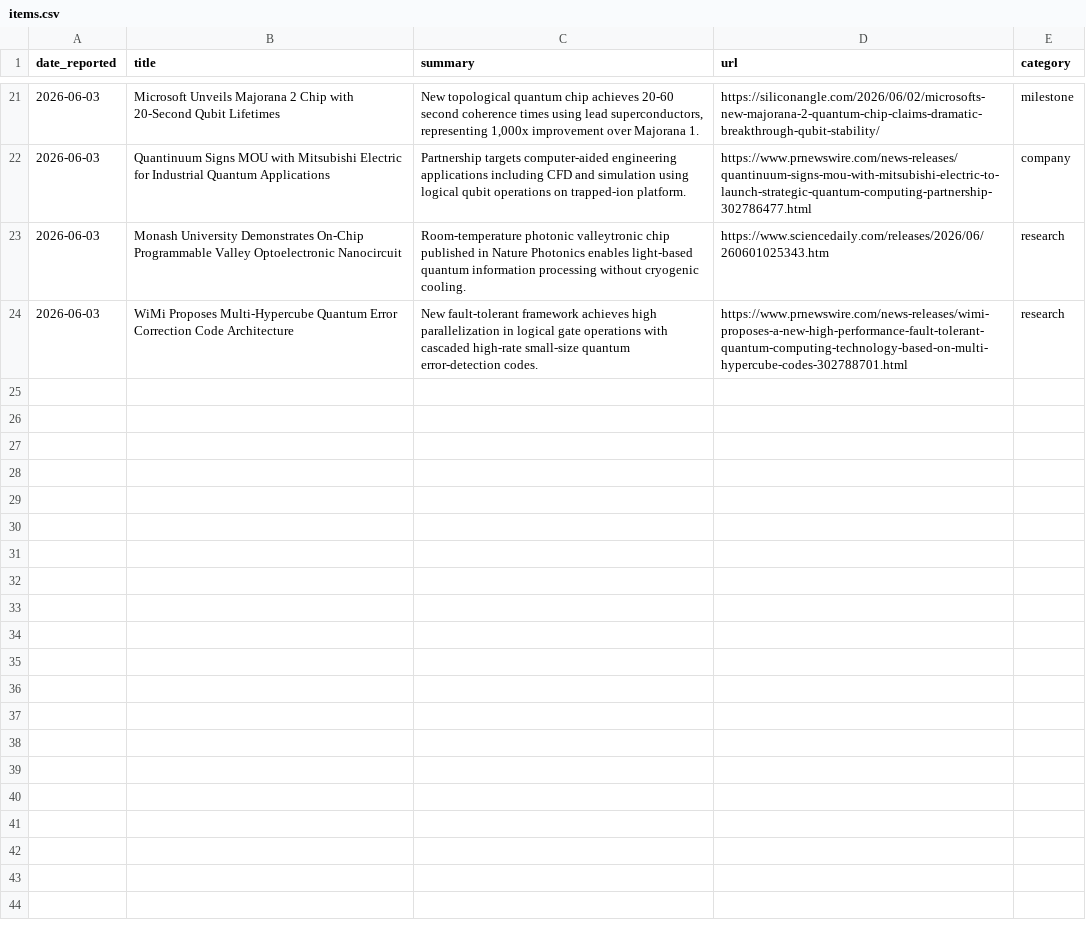
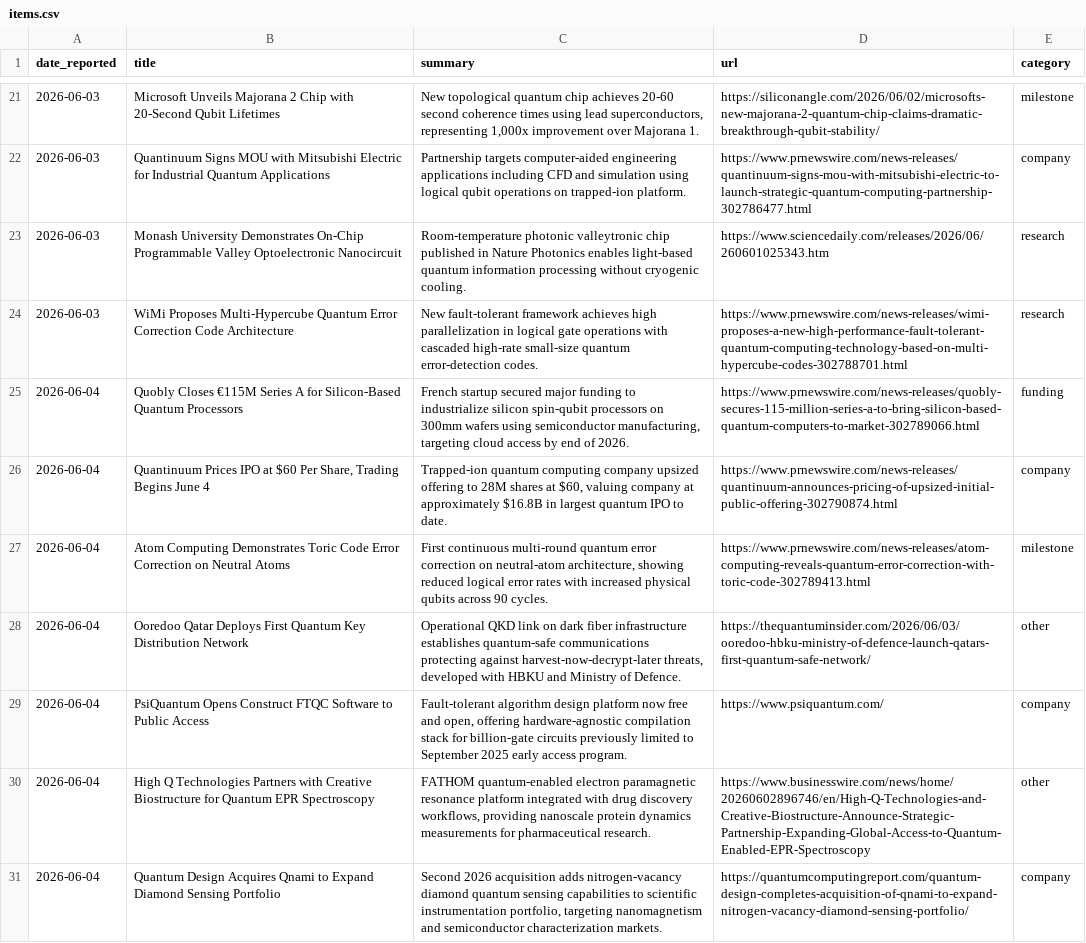
Before and after one commit to ryonatan1-afk/quantom-digest, a CSV file: items.csv, drawn as a sheet; only a part is shown, gaps mark what is left out; the diff names each change by its address in the sheet, - before the commit and + after, or states it on an @@ line.

```diff
--- a/items.csv
+++ b/items.csv
+row 25: 2026-06-04 | Quobly Closes €115M Series A for Silicon-Based Quantum Processors | French startup secured major funding to industrialize silicon spin-qubit processors on 300mm wafers using semiconductor manufacturing, targeting cloud access by end of 2026. | https://www.prnewswire.com/news-releases/quobly-secures-115-million-series-a-to-bring-silicon-based-quantum-computers-to-market-302789066.html | funding
+row 26: 2026-06-04 | Quantinuum Prices IPO at $60 Per Share, Trading Begins June 4 | Trapped-ion quantum computing company upsized offering to 28M shares at $60, valuing company at approximately $16.8B in largest quantum IPO to date. | https://www.prnewswire.com/news-releases/quantinuum-announces-pricing-of-upsized-initial-public-offering-302790874.html | company
+row 27: 2026-06-04 | Atom Computing Demonstrates Toric Code Error Correction on Neutral Atoms | First continuous multi-round quantum error correction on neutral-atom architecture, showing reduced logical error rates with increased physical qubits across 90 cycles. | https://www.prnewswire.com/news-releases/atom-computing-reveals-quantum-error-correction-with-toric-code-302789413.html | milestone
+row 28: 2026-06-04 | Ooredoo Qatar Deploys First Quantum Key Distribution Network | Operational QKD link on dark fiber infrastructure establishes quantum-safe communications protecting against harvest-now-decrypt-later threats, developed with HBKU and Ministry of Defence. | https://thequantuminsider.com/2026/06/03/ooredoo-hbku-ministry-of-defence-launch-qatars-first-quantum-safe-network/ | other
+row 29: 2026-06-04 | PsiQuantum Opens Construct FTQC Software to Public Access | Fault-tolerant algorithm design platform now free and open, offering hardware-agnostic compilation stack for billion-gate circuits previously limited to September 2025 early access program. | https://www.psiquantum.com/ | company
+row 30: 2026-06-04 | High Q Technologies Partners with Creative Biostructure for Quantum EPR Spectroscopy | FATHOM quantum-enabled electron paramagnetic resonance platform integrated with drug discovery workflows, providing nanoscale protein dynamics measurements for pharmaceutical research. | https://www.businesswire.com/news/home/20260602896746/en/High-Q-Technologies-and-Creative-Biostructure-Announce-Strategic-Partnership-Expanding-Global-Access-to-Quantum-Enabled-EPR-Spectroscopy | other
+row 31: 2026-06-04 | Quantum Design Acquires Qnami to Expand Diamond Sensing Portfolio | Second 2026 acquisition adds nitrogen-vacancy diamond quantum sensing capabilities to scientific instrumentation portfolio, targeting nanomagnetism and semiconductor characterization markets. | https://quantumcomputingreport.com/quantum-design-completes-acquisition-of-qnami-to-expand-nitrogen-vacancy-diamond-sensing-portfolio/ | company
```
